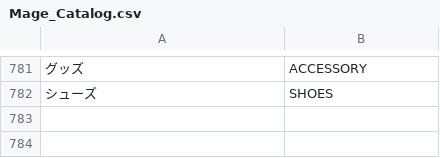
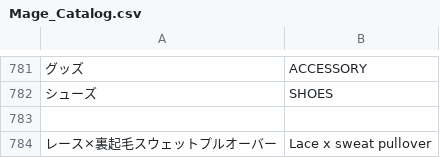
Before and after one commit to wware-dev/store, a CSV file: app/locale/ja_JP/Mage_Catalog.csv, drawn as a sheet; only a part is shown, gaps mark what is left out; the diff names each change by its address in the sheet, - before the commit and + after, or states it on an @@ line.

```diff
--- a/app/locale/ja_JP/Mage_Catalog.csv
+++ b/app/locale/ja_JP/Mage_Catalog.csv
+row 783: (empty)
+row 784: レース×裏起毛スウェットプルオーバー | Lace x sweat pullover
```
Also changed, not shown: 5 other files.
